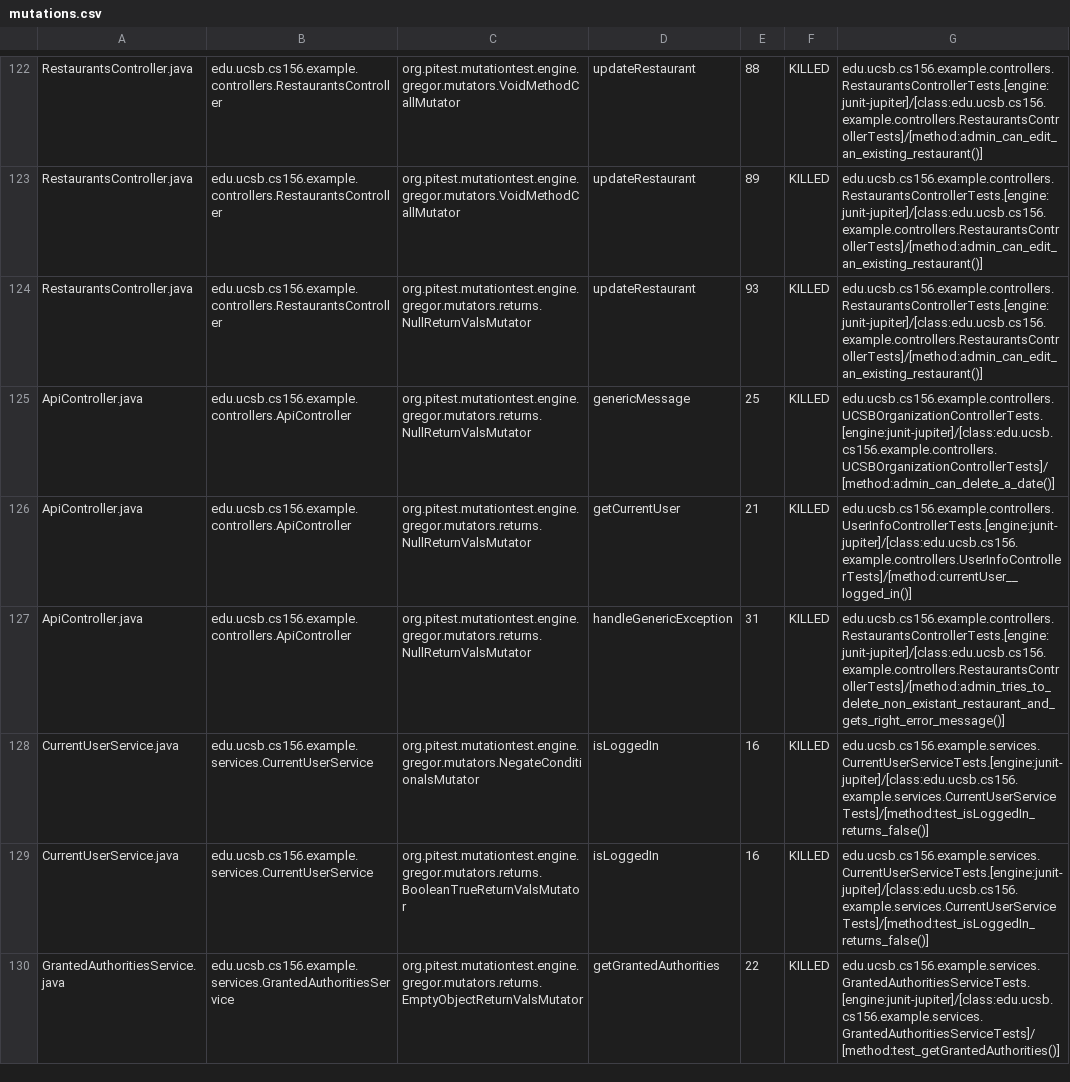
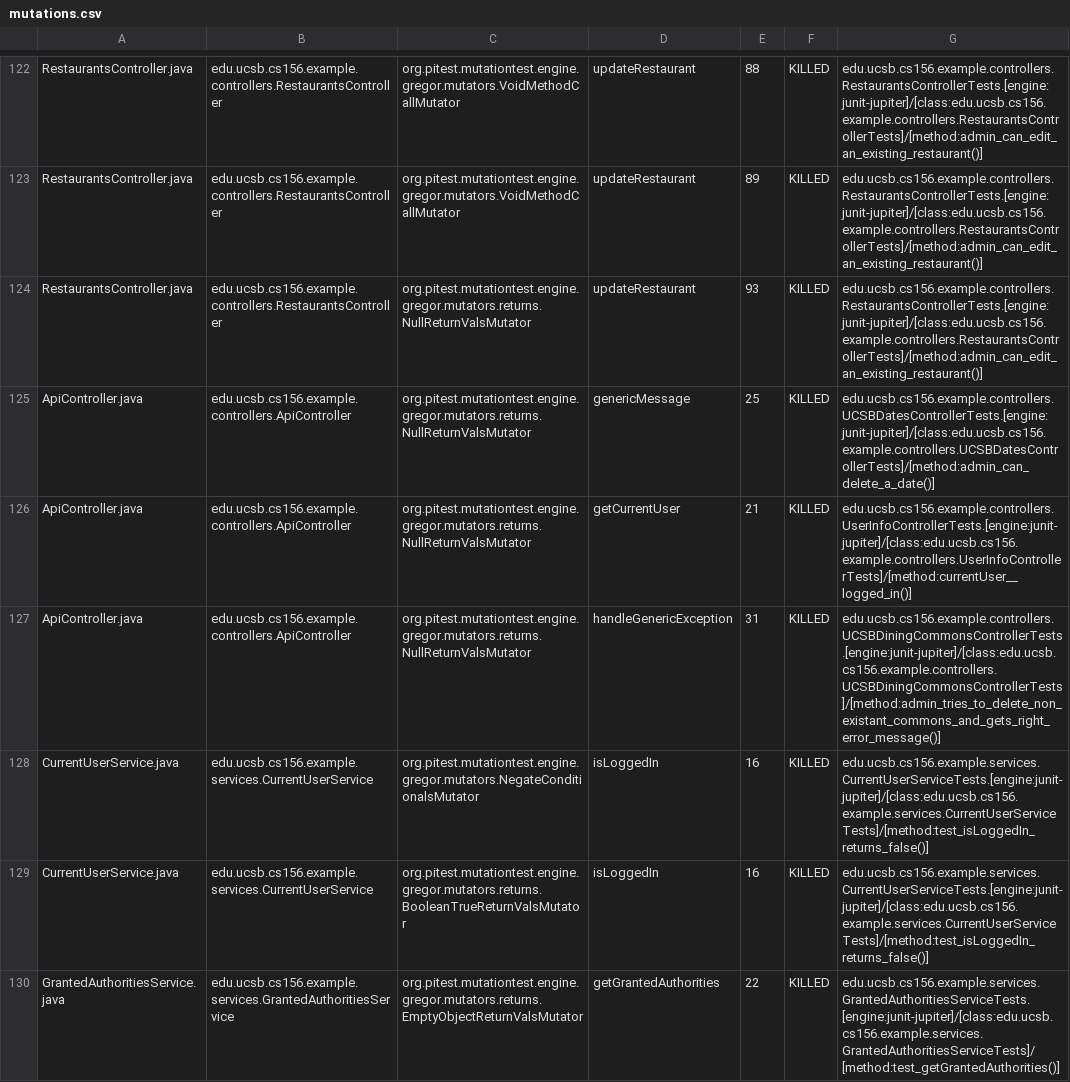
Before and after one commit to ucsb-cs156-f23/team03-f23-6pm-2, a CSV file: prs/71/pitest/mutations.csv, drawn as a sheet; only a part is shown, gaps mark what is left out.

Commit message:
Deploying to gh-pages from @ ucsb-cs156-f23/team03-f23-6pm-2@899338601c5e0567e254d476143aeb4a345977cc 🚀

```diff
--- a/prs/71/pitest/mutations.csv
+++ b/prs/71/pitest/mutations.csv
@@ -124,5 +124,5 @@ RestaurantsController.java,edu.ucsb.cs156.example.controllers.RestaurantsControl
 RestaurantsController.java,edu.ucsb.cs156.example.controllers.RestaurantsController,org.pitest.mutationtest.engine.gregor.mutators.returns.NullReturnValsMutator,updateRestaurant,93,KILLED,edu.ucsb.cs156.example.controllers.RestaurantsControllerTests.[engine:junit-jupiter]/[class:edu.ucsb.cs156.example.controllers.RestaurantsControllerTests]/[method:admin_can_edit_an_existing_restaurant()]
-ApiController.java,edu.ucsb.cs156.example.controllers.ApiController,org.pitest.mutationtest.engine.gregor.mutators.returns.NullReturnValsMutator,genericMessage,25,KILLED,edu.ucsb.cs156.example.controllers.UCSBOrganizationControllerTests.[engine:junit-jupiter]/[class:edu.ucsb.cs156.example.controllers.UCSBOrganizationControllerTests]/[method:admin_can_delete_a_date()]
+ApiController.java,edu.ucsb.cs156.example.controllers.ApiController,org.pitest.mutationtest.engine.gregor.mutators.returns.NullReturnValsMutator,genericMessage,25,KILLED,edu.ucsb.cs156.example.controllers.UCSBDatesControllerTests.[engine:junit-jupiter]/[class:edu.ucsb.cs156.example.controllers.UCSBDatesControllerTests]/[method:admin_can_delete_a_date()]
 ApiController.java,edu.ucsb.cs156.example.controllers.ApiController,org.pitest.mutationtest.engine.gregor.mutators.returns.NullReturnValsMutator,getCurrentUser,21,KILLED,edu.ucsb.cs156.example.controllers.UserInfoControllerTests.[engine:junit-jupiter]/[class:edu.ucsb.cs156.example.controllers.UserInfoControllerTests]/[method:currentUser__logged_in()]
-ApiController.java,edu.ucsb.cs156.example.controllers.ApiController,org.pitest.mutationtest.engine.gregor.mutators.returns.NullReturnValsMutator,handleGenericException,31,KILLED,edu.ucsb.cs156.example.controllers.RestaurantsControllerTests.[engine:junit-jupiter]/[class:edu.ucsb.cs156.example.controllers.RestaurantsControllerTests]/[method:admin_tries_to_delete_non_existant_restaurant_and_gets_right_error_message()]
+ApiController.java,edu.ucsb.cs156.example.controllers.ApiController,org.pitest.mutationtest.engine.gregor.mutators.returns.NullReturnValsMutator,handleGenericException,31,KILLED,edu.ucsb.cs156.example.controllers.UCSBDiningCommonsControllerTests.[engine:junit-jupiter]/[class:edu.ucsb.cs156.example.controllers.UCSBDiningCommonsControllerTests]/[method:admin_tries_to_delete_non_existant_commons_and_gets_right_error_message()]
 CurrentUserService.java,edu.ucsb.cs156.example.services.CurrentUserService,org.pitest.mutationtest.engine.gregor.mutators.NegateConditionalsMutator,isLoggedIn,16,KILLED,edu.ucsb.cs156.example.services.CurrentUserServiceTests.[engine:junit-jupiter]/[class:edu.ucsb.cs156.example.services.CurrentUserServiceTests]/[method:test_isLoggedIn_returns_false()]
```
Also changed, not shown: 16 other files.
